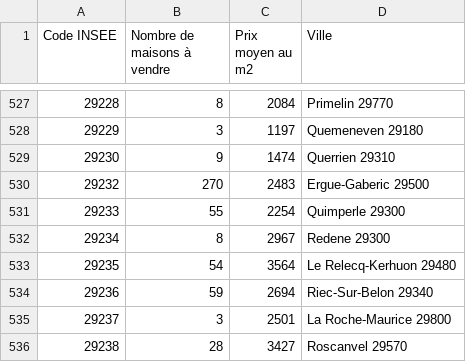
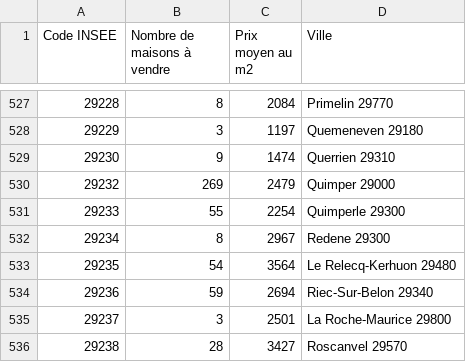
Before and after one commit to tangmomb/projet_immobilier, a CSV file: csv/STEP04/STEP04_all_bretagne.csv, drawn as a sheet; only a part is shown, gaps mark what is left out.

```diff
--- a/csv/STEP04/STEP04_all_bretagne.csv
+++ b/csv/STEP04/STEP04_all_bretagne.csv
@@ -529,3 +529,3 @@ Code INSEE,Nombre de maisons à vendre,Prix moyen au m2,Ville
 29230,9,1474,Querrien 29310
-29232,270,2483,Ergue-Gaberic 29500
+29232,269,2479,Quimper 29000
 29233,55,2254,Quimperle 29300
```
Also changed, not shown: 4 other files.
